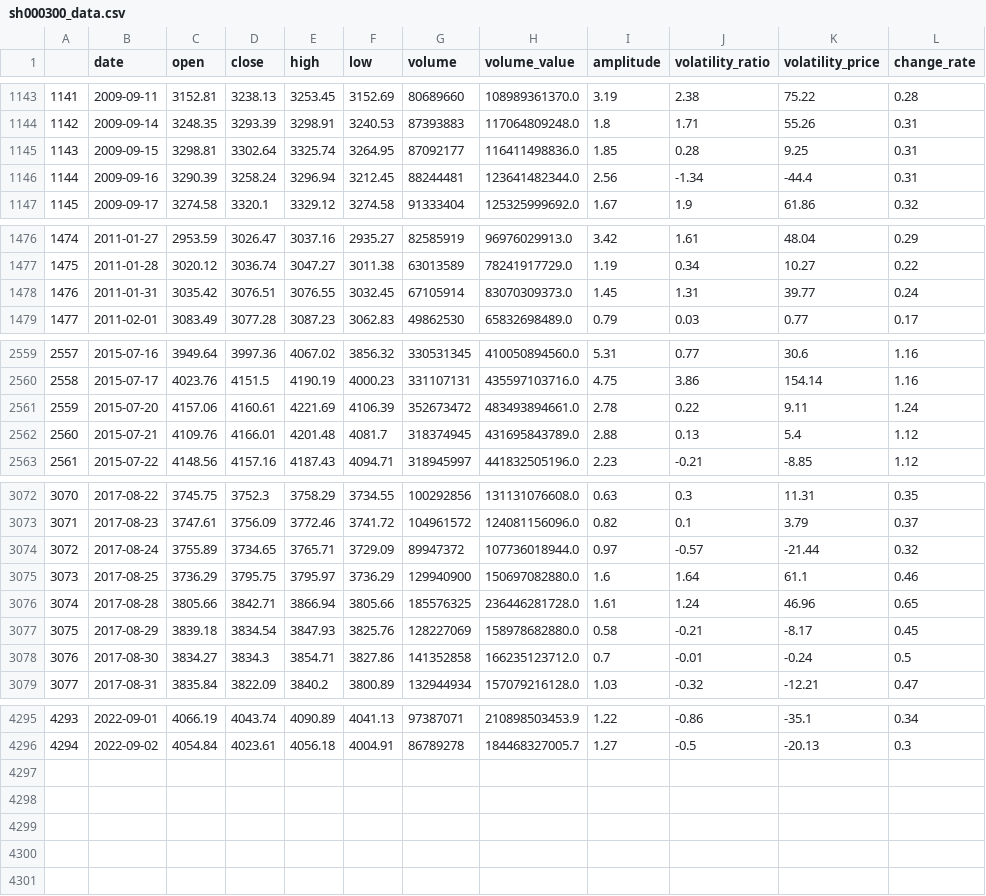
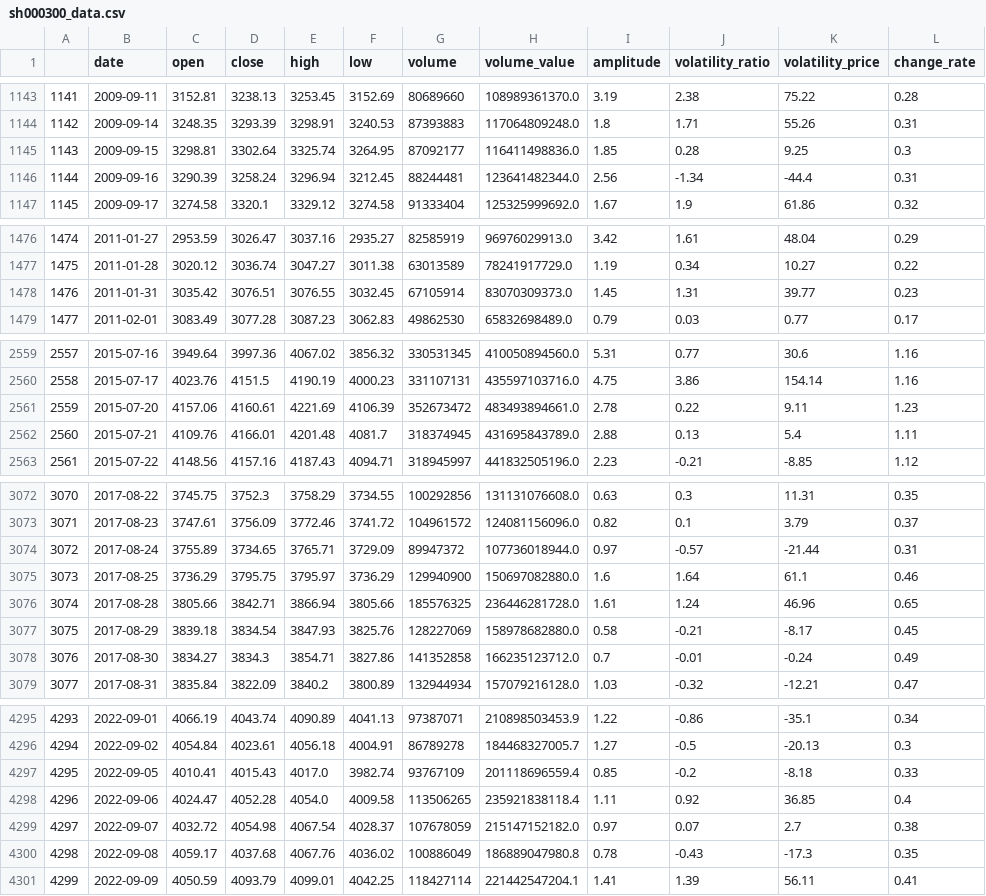
Before and after one commit to webclinic017/btproj, a CSV file: data/daily/sh000300_data.csv, drawn as a sheet; only a part is shown, gaps mark what is left out; the diff covers the shown part only.

```diff
--- a/data/daily/sh000300_data.csv
+++ b/data/daily/sh000300_data.csv
@@ -1144,3 +1144,3 @@
 1142,2009-09-14,3248.35,3293.39,3298.91,3240.53,87393883,117064809248.0,1.8,1.71,55.26,0.31
-1143,2009-09-15,3298.81,3302.64,3325.74,3264.95,87092177,116411498836.0,1.85,0.28,9.25,0.31
+1143,2009-09-15,3298.81,3302.64,3325.74,3264.95,87092177,116411498836.0,1.85,0.28,9.25,0.3
 1144,2009-09-16,3290.39,3258.24,3296.94,3212.45,88244481,123641482344.0,2.56,-1.34,-44.4,0.31
@@ -1477,3 +1477,3 @@
 1475,2011-01-28,3020.12,3036.74,3047.27,3011.38,63013589,78241917729.0,1.19,0.34,10.27,0.22
-1476,2011-01-31,3035.42,3076.51,3076.55,3032.45,67105914,83070309373.0,1.45,1.31,39.77,0.24
+1476,2011-01-31,3035.42,3076.51,3076.55,3032.45,67105914,83070309373.0,1.45,1.31,39.77,0.23
 1477,2011-02-01,3083.49,3077.28,3087.23,3062.83,49862530,65832698489.0,0.79,0.03,0.77,0.17
@@ -2560,4 +2560,4 @@
 2558,2015-07-17,4023.76,4151.5,4190.19,4000.23,331107131,435597103716.0,4.75,3.86,154.14,1.16
-2559,2015-07-20,4157.06,4160.61,4221.69,4106.39,352673472,483493894661.0,2.78,0.22,9.11,1.24
-2560,2015-07-21,4109.76,4166.01,4201.48,4081.7,318374945,431695843789.0,2.88,0.13,5.4,1.12
+2559,2015-07-20,4157.06,4160.61,4221.69,4106.39,352673472,483493894661.0,2.78,0.22,9.11,1.23
+2560,2015-07-21,4109.76,4166.01,4201.48,4081.7,318374945,431695843789.0,2.88,0.13,5.4,1.11
 2561,2015-07-22,4148.56,4157.16,4187.43,4094.71,318945997,441832505196.0,2.23,-0.21,-8.85,1.12
@@ -3073,3 +3073,3 @@
 3071,2017-08-23,3747.61,3756.09,3772.46,3741.72,104961572,124081156096.0,0.82,0.1,3.79,0.37
-3072,2017-08-24,3755.89,3734.65,3765.71,3729.09,89947372,107736018944.0,0.97,-0.57,-21.44,0.32
+3072,2017-08-24,3755.89,3734.65,3765.71,3729.09,89947372,107736018944.0,0.97,-0.57,-21.44,0.31
 3073,2017-08-25,3736.29,3795.75,3795.97,3736.29,129940900,150697082880.0,1.6,1.64,61.1,0.46
@@ -3077,3 +3077,3 @@
 3075,2017-08-29,3839.18,3834.54,3847.93,3825.76,128227069,158978682880.0,0.58,-0.21,-8.17,0.45
-3076,2017-08-30,3834.27,3834.3,3854.71,3827.86,141352858,166235123712.0,0.7,-0.01,-0.24,0.5
+3076,2017-08-30,3834.27,3834.3,3854.71,3827.86,141352858,166235123712.0,0.7,-0.01,-0.24,0.49
 3077,2017-08-31,3835.84,3822.09,3840.2,3800.89,132944934,157079216128.0,1.03,-0.32,-12.21,0.47
@@ -4296 +4296,6 @@
 4294,2022-09-02,4054.84,4023.61,4056.18,4004.91,86789278,184468327005.7,1.27,-0.5,-20.13,0.3
+4295,2022-09-05,4010.41,4015.43,4017.0,3982.74,93767109,201118696559.4,0.85,-0.2,-8.18,0.33
+4296,2022-09-06,4024.47,4052.28,4054.0,4009.58,113506265,235921838118.4,1.11,0.92,36.85,0.4
+4297,2022-09-07,4032.72,4054.98,4067.54,4028.37,107678059,215147152182.0,0.97,0.07,2.7,0.38
+4298,2022-09-08,4059.17,4037.68,4067.76,4036.02,100886049,186889047980.8,0.78,-0.43,-17.3,0.35
+4299,2022-09-09,4050.59,4093.79,4099.01,4042.25,118427114,221442547204.1,1.41,1.39,56.11,0.41
```
Also changed, not shown: 11 edited cells elsewhere in this file, data/daily/sh512100_data.csv, data/daily/sh512690_data.csv, 27 other files.
